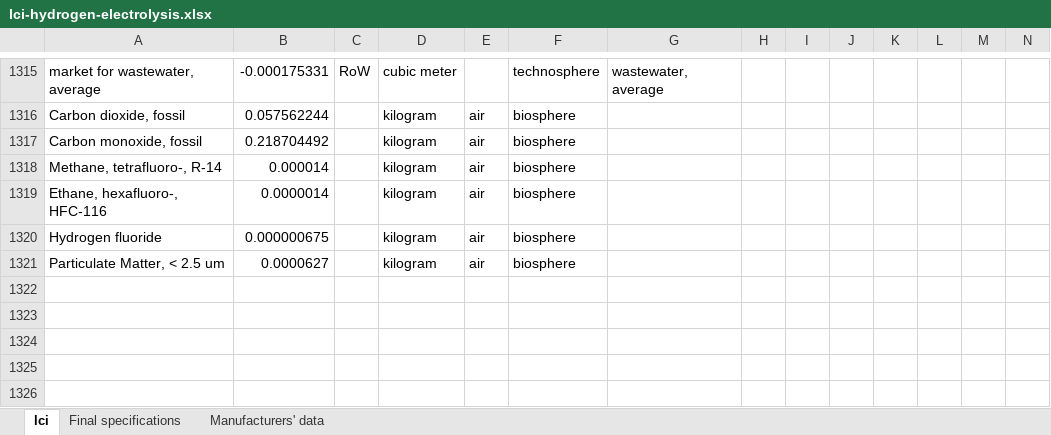
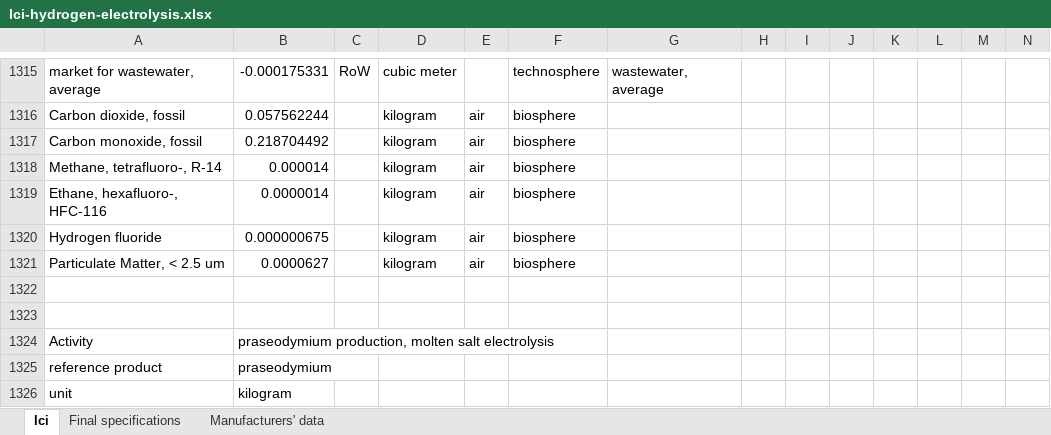
Before and after one commit to polca/premise, an Excel workbook: premise/data/additional_inventories/lci-hydrogen-electrolysis.xlsx, sheet lci, drawn as a sheet; only a part is shown, gaps mark what is left out; values as stored, in another font and other column widths than the file's, no borders; rows hold the shown columns only; the diff covers the shown part only; the diff names each change by its address in the sheet, - before the commit and + after, or states it on an @@ line.

Commit message:
fix(inventory): include praseodymium reduction in B3 magnet feed
The B3 recipe bought Pr6O11 at a contained-Pr equivalent but omitted
oxide-to-metal manufacture. Add a dedicated Pr electrolysis reference
and supply the same metal dose, preserving retained 7.4% Pr and all
other ingredients, fabrication retention, energy, equipment and EOL.
A1 contains no Pr and is unchanged.

Balance Pr6O11 oxygen explicitly. Integrated fluoride preparation
reduces its precursor with hydrogen before HF fluorination; residual
Pr2O3 and reaction water are retained correctly. Document the selected
oxide convention and transferred Nd-based process, energy, recovery,
PFC, consumable-life and treatment assumptions as engineering
references, not measured commercial Pr production.

Validation: 18 native migration configurations; 27 process alternatives
with 2592 independent forward category checks; former-feed control
recovers baseline scores; 28 actual Edges boundary checks. Source3.9
aliases retain PFCs across biosphere versions. Active Pr indicator stays
unchanged pending authorization outside workbook-only scope.
Preserve all 37 pre-existing workbook edits unchanged and unstaged.

```diff
--- a/premise/data/additional_inventories/lci-hydrogen-electrolysis.xlsx (sheet lci)
+++ b/premise/data/additional_inventories/lci-hydrogen-electrolysis.xlsx (sheet lci)
+row 1322: (empty)
+row 1323: (empty)
+row 1324: Activity | praseodymium production, molten salt electrolysis
+row 1325: reference product | praseodymium
+row 1326: unit | kilogram
```
Also changed, not shown: 26 added rows elsewhere in this sheet, premise/data/additional_inventories/lci-electric-car-mechanical-powertrain.xlsx.
